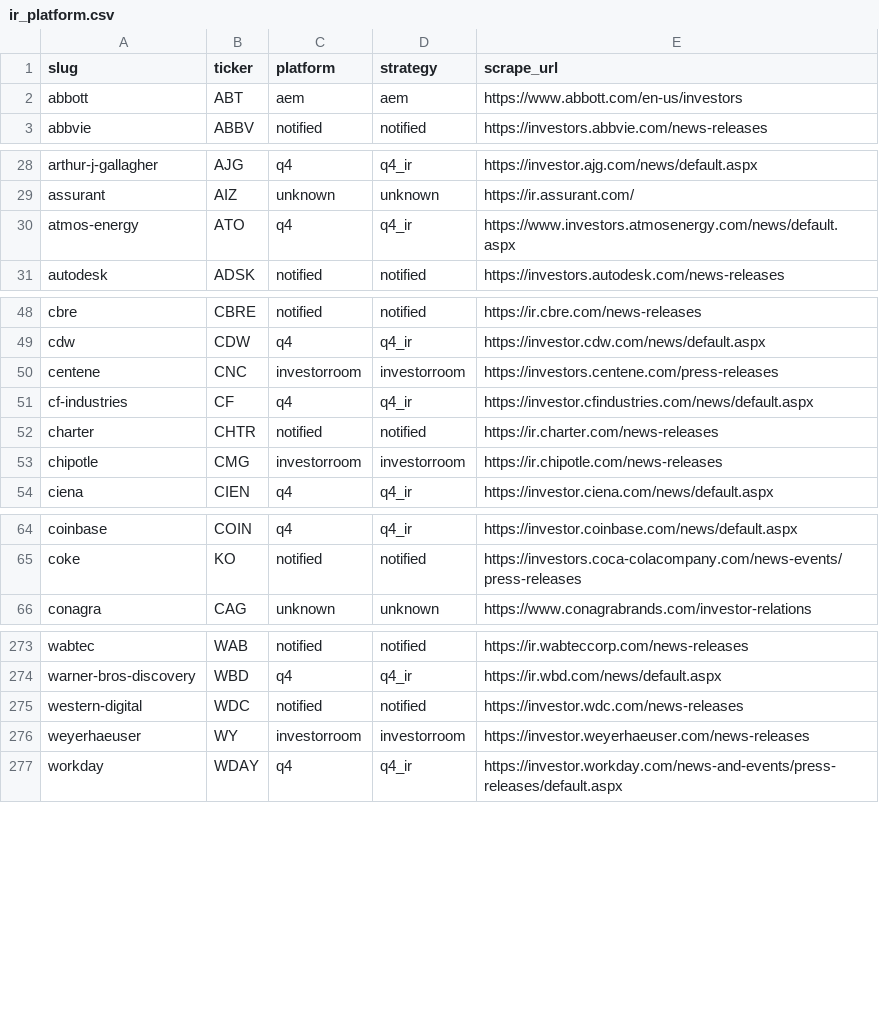
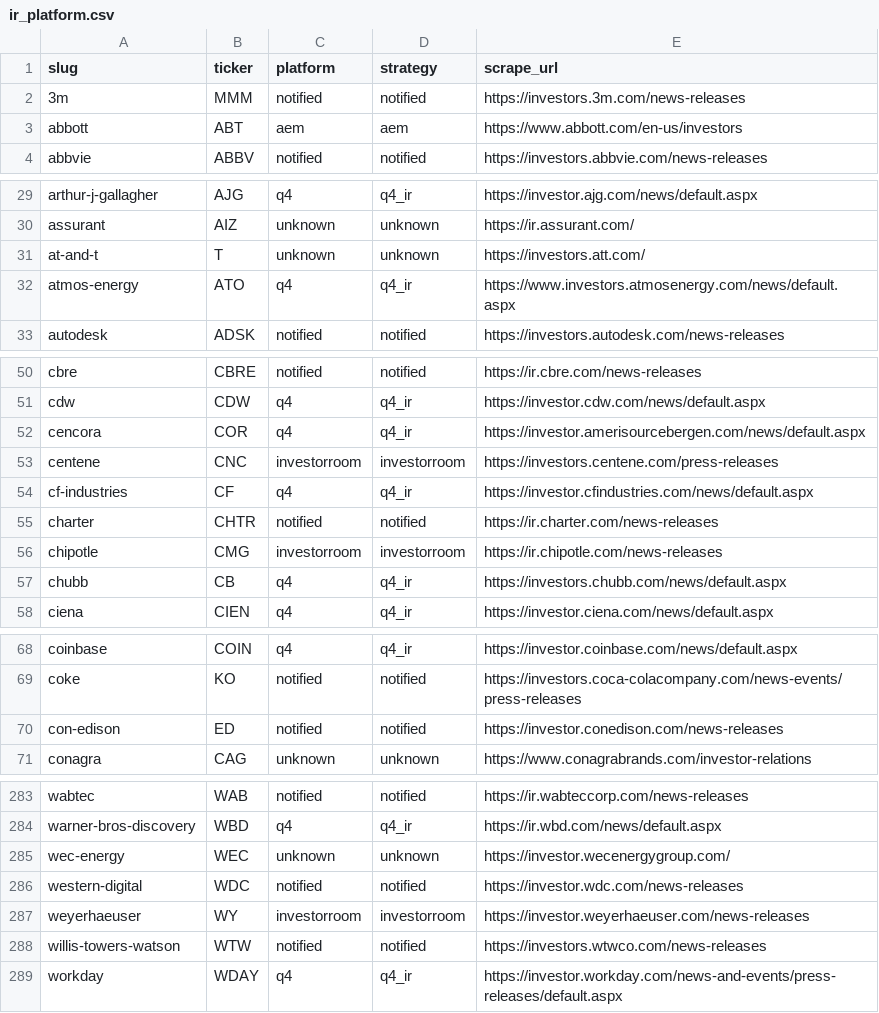
Before and after one commit to KamarajuKusumanchi/primary_wire, a CSV file: reports/latest/ir_platform.csv, drawn as a sheet; only a part is shown, gaps mark what is left out; the diff covers the shown part only; the diff names each change by its address in the sheet, - before the commit and + after, or states it on an @@ line.

```diff
--- a/reports/latest/ir_platform.csv
+++ b/reports/latest/ir_platform.csv
+row 2: 3m | MMM | notified | notified | https://investors.3m.com/news-releases
+row 31: at-and-t | T | unknown | unknown | https://investors.att.com/
+row 52: cencora | COR | q4 | q4_ir | https://investor.amerisourcebergen.com/news/default.aspx
+row 57: chubb | CB | q4 | q4_ir | https://investors.chubb.com/news/default.aspx
+row 70: con-edison | ED | notified | notified | https://investor.conedison.com/news-releases
+row 285: wec-energy | WEC | unknown | unknown | https://investor.wecenergygroup.com/
+row 288: willis-towers-watson | WTW | notified | notified | https://investors.wtwco.com/news-releases
```
Also changed, not shown: 5 added rows elsewhere in this file, reports/latest/scraper_coverage_missing.csv, 3 other files.
